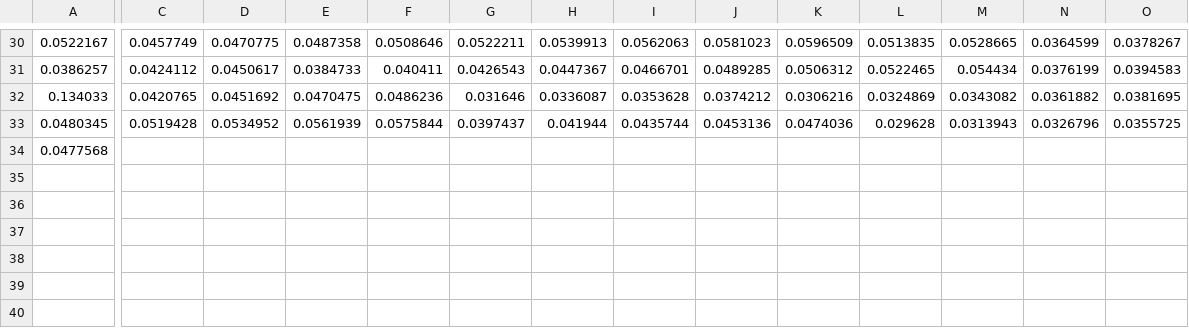
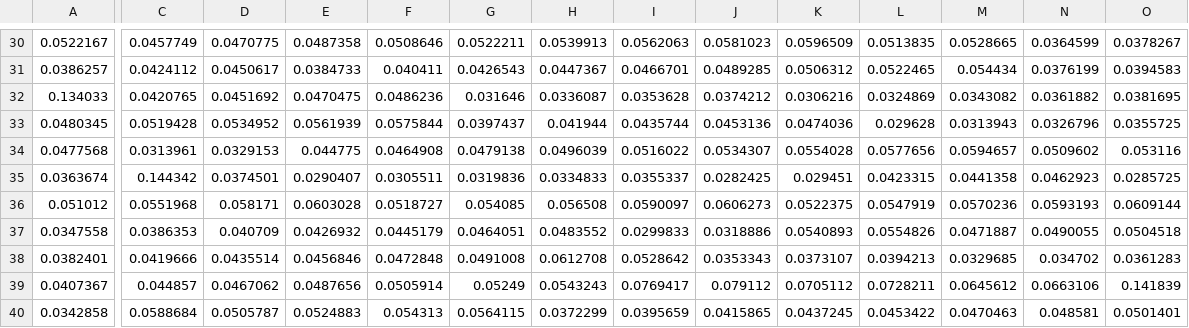
Before and after one commit to HerrmannIV/adhoc_package, a CSV file: m5s1r60.csv, drawn as a sheet; only a part is shown, gaps mark what is left out; rows hold the shown columns only; the diff covers the shown part only; the diff names each change by its address in the sheet, - before the commit and + after, or states it on an @@ line.

```diff
--- a/m5s1r60.csv
+++ b/m5s1r60.csv
-C34: (empty)
+C34: 0.0313961
-D34: (empty)
+D34: 0.0329153
-E34: (empty)
+E34: 0.044775
-F34: (empty)
+F34: 0.0464908
-G34: (empty)
+G34: 0.0479138
-H34: (empty)
+H34: 0.0496039
-I34: (empty)
+I34: 0.0516022
-J34: (empty)
+J34: 0.0534307
-K34: (empty)
+K34: 0.0554028
-L34: (empty)
+L34: 0.0577656
-M34: (empty)
+M34: 0.0594657
-N34: (empty)
+N34: 0.0509602
-O34: (empty)
+O34: 0.053116
+row 35: 0.0363674 | 0.144342 | 0.0374501 | 0.0290407 | 0.0305511 | 0.0319836 | 0.0334833 | 0.0355337 | 0.0282425 | 0.029451 | 0.0423315 | 0.0441358 | 0.0462923 | 0.0285725
+row 36: 0.051012 | 0.0551968 | 0.058171 | 0.0603028 | 0.0518727 | 0.054085 | 0.056508 | 0.0590097 | 0.0606273 | 0.0522375 | 0.0547919 | 0.0570236 | 0.0593193 | 0.0609144
+row 37: 0.0347558 | 0.0386353 | 0.040709 | 0.0426932 | 0.0445179 | 0.0464051 | 0.0483552 | 0.0299833 | 0.0318886 | 0.0540893 | 0.0554826 | 0.0471887 | 0.0490055 | 0.0504518
+row 38: 0.0382401 | 0.0419666 | 0.0435514 | 0.0456846 | 0.0472848 | 0.0491008 | 0.0612708 | 0.0528642 | 0.0353343 | 0.0373107 | 0.0394213 | 0.0329685 | 0.034702 | 0.0361283
+row 39: 0.0407367 | 0.044857 | 0.0467062 | 0.0487656 | 0.0505914 | 0.05249 | 0.0543243 | 0.0769417 | 0.079112 | 0.0705112 | 0.0728211 | 0.0645612 | 0.0663106 | 0.141839
+row 40: 0.0342858 | 0.0588684 | 0.0505787 | 0.0524883 | 0.054313 | 0.0564115 | 0.0372299 | 0.0395659 | 0.0415865 | 0.0437245 | 0.0453422 | 0.0470463 | 0.048581 | 0.0501401
```
Also changed, not shown: 10 edited cells elsewhere in this file, 1 other file.
